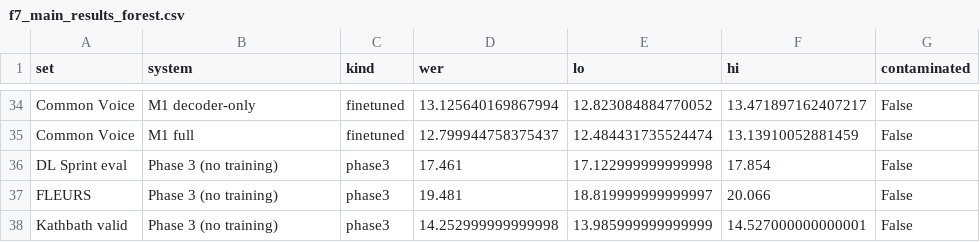
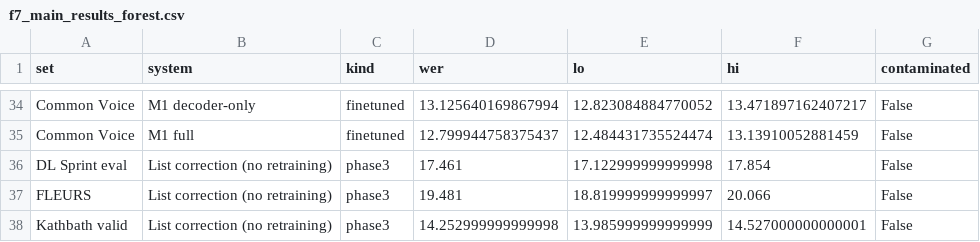
Before and after one commit to omikhan4901/asr, a CSV file: figures/data/f7_main_results_forest.csv, drawn as a sheet; only a part is shown, gaps mark what is left out.

Commit message:
README and figures in paper terms: no 'Phase' labels; LoRA vs full significance, combining models and the FLEURS gap to Hishab, new tools in the reproduction table
'Phase 3' is now list correction (speech model not retrained), 'Phase 4' fine-tuning,
'Phase 5' planned work; the same names in Figures 1, 2, 5, 6, 7 and both tables
(regenerated); the overview diagram's next-steps box reflects the current plan.

```diff
--- a/figures/data/f7_main_results_forest.csv
+++ b/figures/data/f7_main_results_forest.csv
@@ -35,4 +35,4 @@ Common Voice,M1 decoder-only,finetuned,13.125640169867994,12.823084884770052,13.
 Common Voice,M1 full,finetuned,12.799944758375437,12.484431735524474,13.13910052881459,False
-DL Sprint eval,Phase 3 (no training),phase3,17.461,17.122999999999998,17.854,False
-FLEURS,Phase 3 (no training),phase3,19.481,18.819999999999997,20.066,False
-Kathbath valid,Phase 3 (no training),phase3,14.252999999999998,13.985999999999999,14.527000000000001,False
+DL Sprint eval,List correction (no retraining),phase3,17.461,17.122999999999998,17.854,False
+FLEURS,List correction (no retraining),phase3,19.481,18.819999999999997,20.066,False
+Kathbath valid,List correction (no retraining),phase3,14.252999999999998,13.985999999999999,14.527000000000001,False
```
Also changed, not shown: figures/data/f5_gain_by_error_type.csv, figures/data/f8_ceilings.csv, 20 other files.
